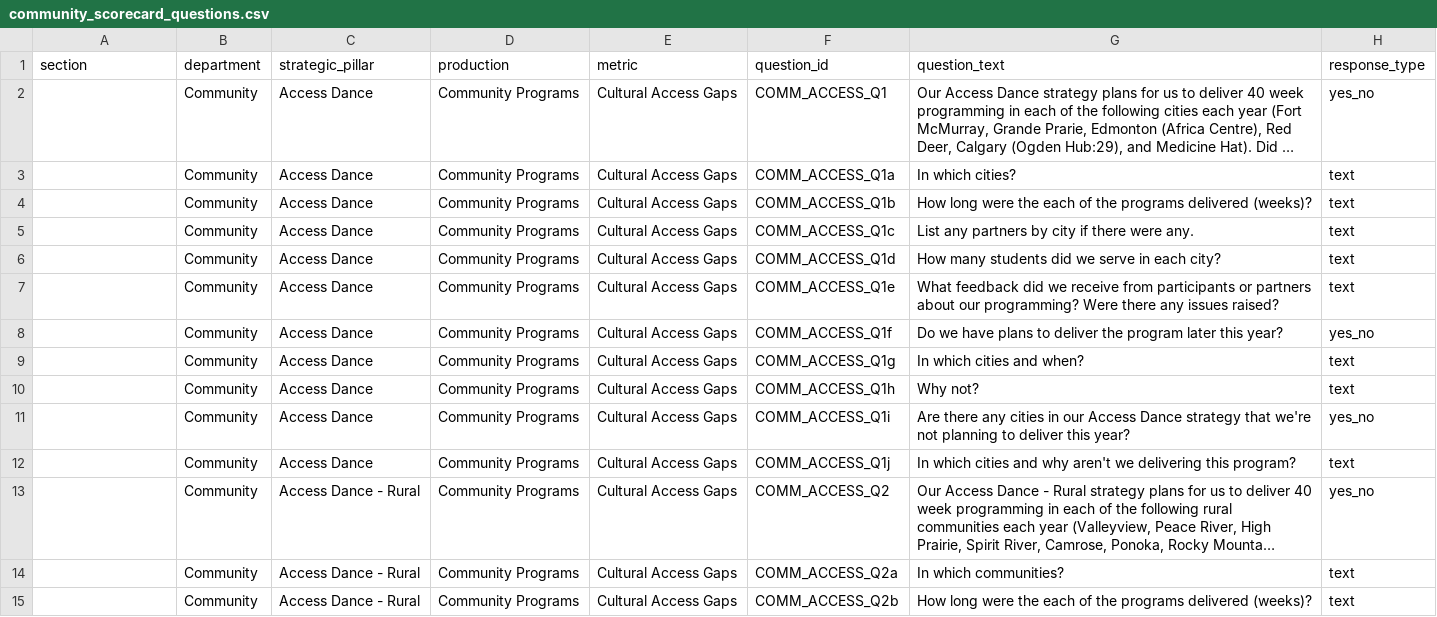
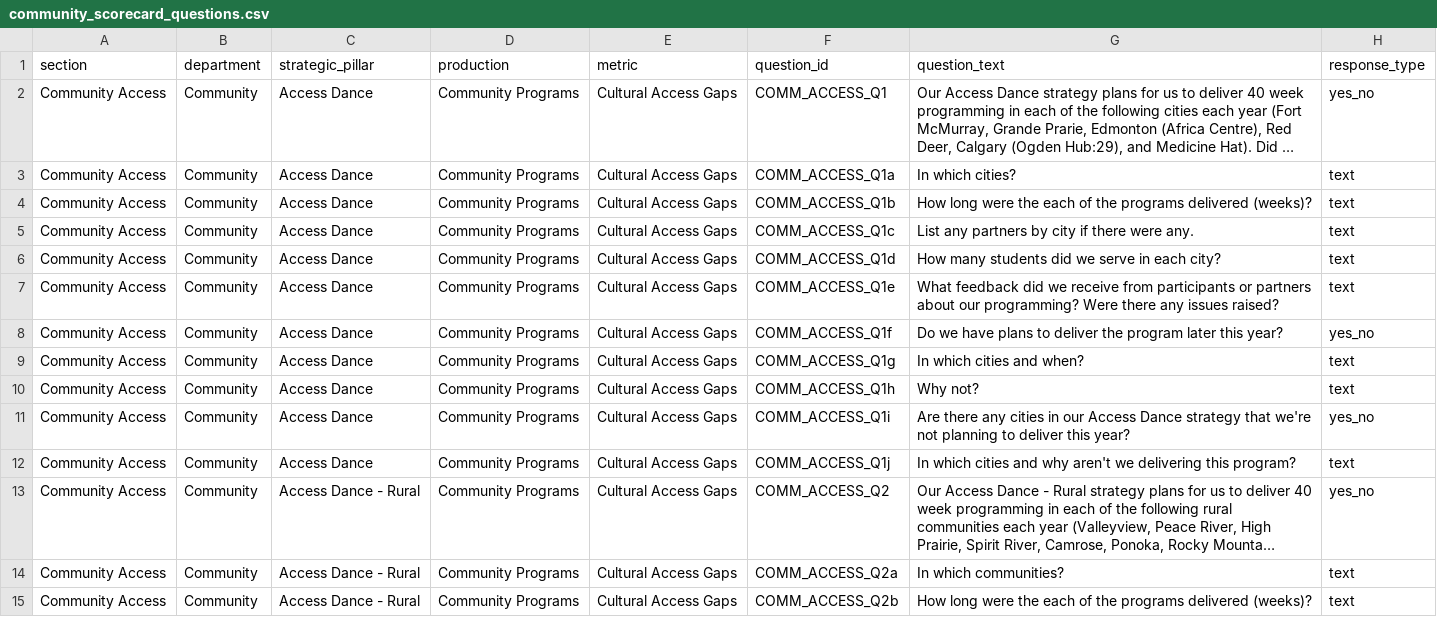
Before and after one commit to chrisrobingeorge-ai/scorecard, a CSV file: data/community_scorecard_questions.csv, drawn as a sheet; only a part is shown; long unchanged cells end in …; the diff covers the shown part only; the diff names each change by its address in the sheet, - before the commit and + after, or states it on an @@ line.

```diff
--- a/data/community_scorecard_questions.csv
+++ b/data/community_scorecard_questions.csv
-A2:A15 (section): (empty)
+A2:A15 (section): Community Access
```
Also changed, not shown: 150 edited cells elsewhere in this file.
